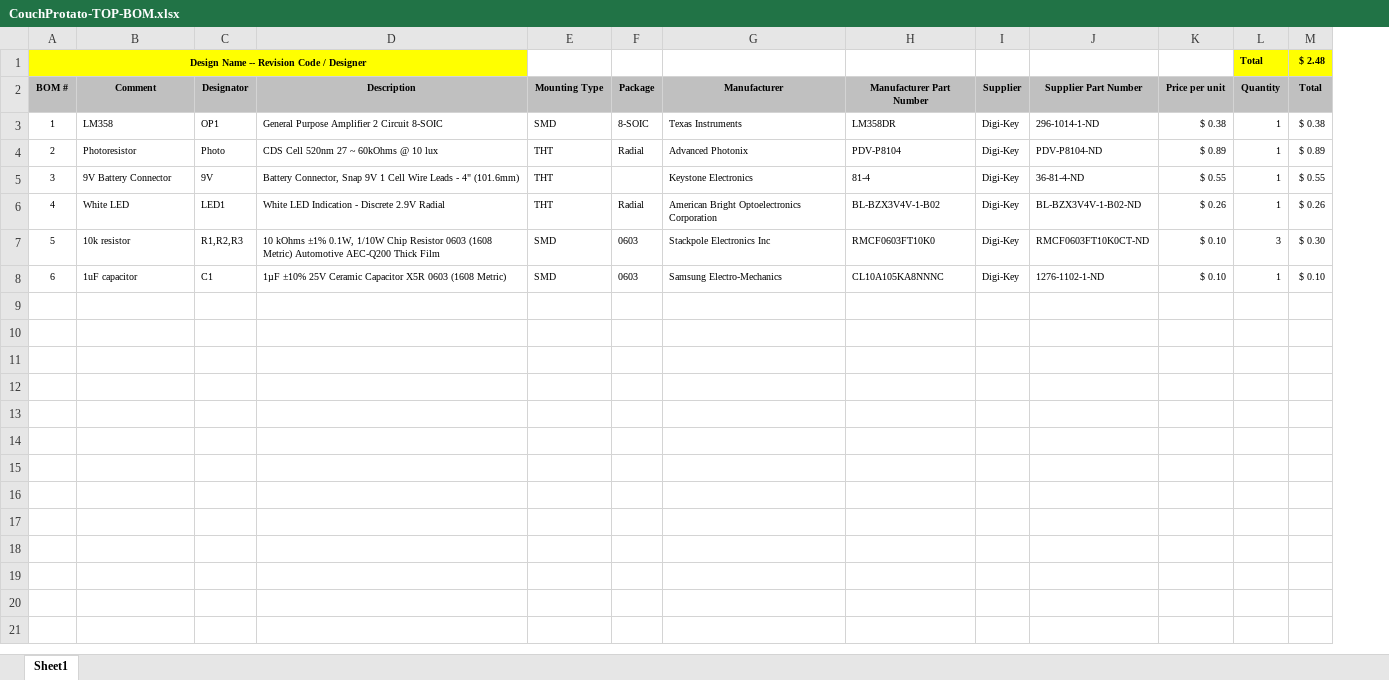
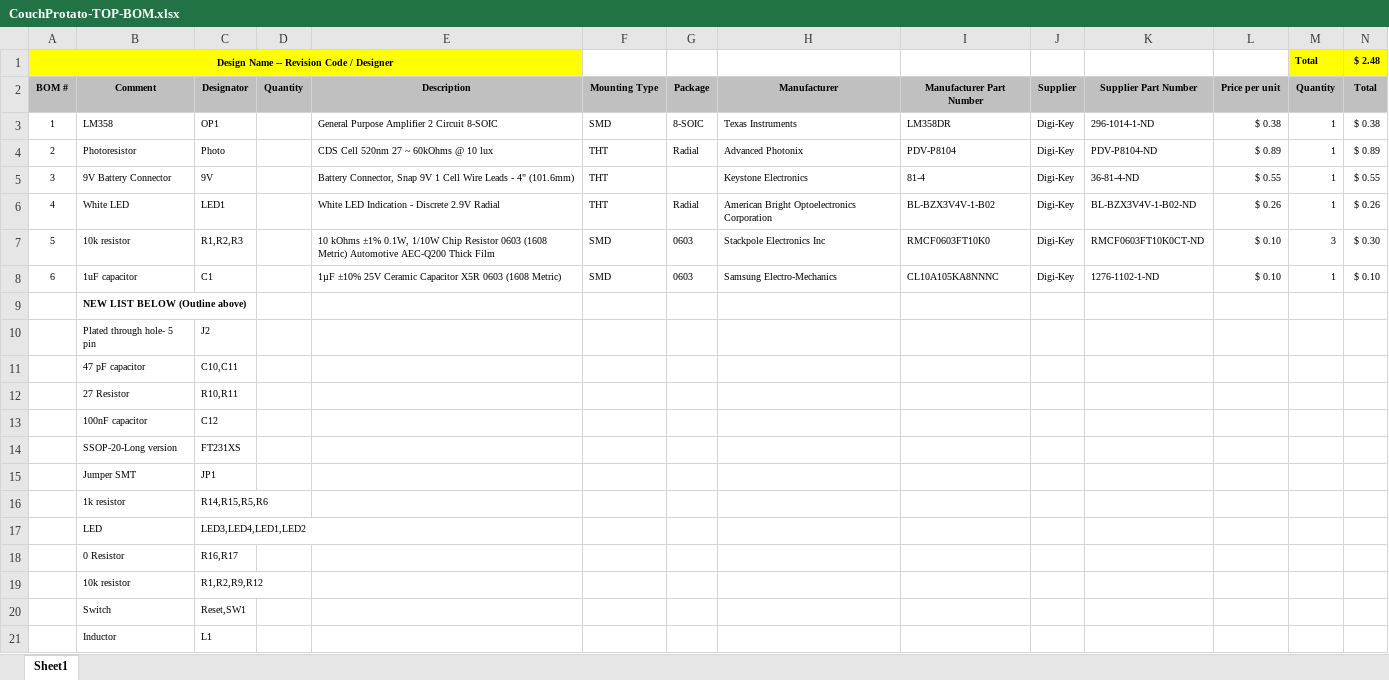
Before and after one commit to beilers/CouchProtato, an Excel workbook: Hardware/Top/CouchProtato-TOP-BOM.xlsx, sheet Sheet1, drawn as a sheet; only a part is shown; values as stored, in another font and other column widths than the file's, no borders; rows hold the shown columns only; the diff covers the shown part only; the diff names each change by its address in the sheet, - before the commit and + after, or states it on an @@ line.

```diff
--- a/Hardware/Top/CouchProtato-TOP-BOM.xlsx (sheet Sheet1)
+++ b/Hardware/Top/CouchProtato-TOP-BOM.xlsx (sheet Sheet1)
+column D, row 2: Quantity
+row 9:  | NEW LIST BELOW (Outline above)
+row 10:  | Plated through hole- 5 pin | J2
+row 11:  | 47 pF capacitor | C10,C11
+row 12:  | 27 Resistor | R10,R11
+row 13:  | 100nF capacitor | C12
+row 14:  | SSOP-20-Long version | FT231XS
+row 15:  | Jumper SMT | JP1
+row 16:  | 1k resistor | R14,R15,R5,R6
+row 17:  | LED | LED3,LED4,LED1,LED2
+row 18:  | 0 Resistor | R16,R17
+row 19:  | 10k resistor | R1,R2,R9,R12
+row 20:  | Switch | Reset,SW1
+row 21:  | Inductor | L1
```
Also changed, not shown: 17 added rows elsewhere in this sheet, formulas that keep their value, Hardware/Bottom/CouchProtato-BOTTOM-BOM.xlsx, Hardware/PPG-Module/CouchProtato-PPG-MODULE-BOM.xlsx.
